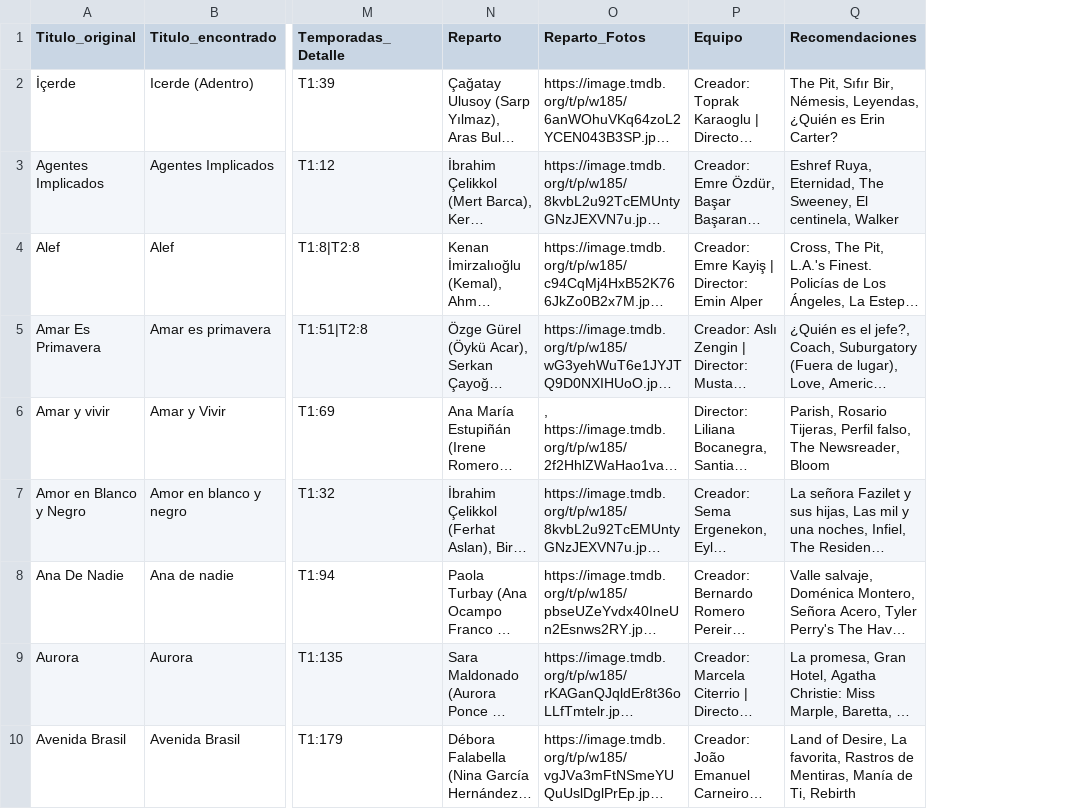
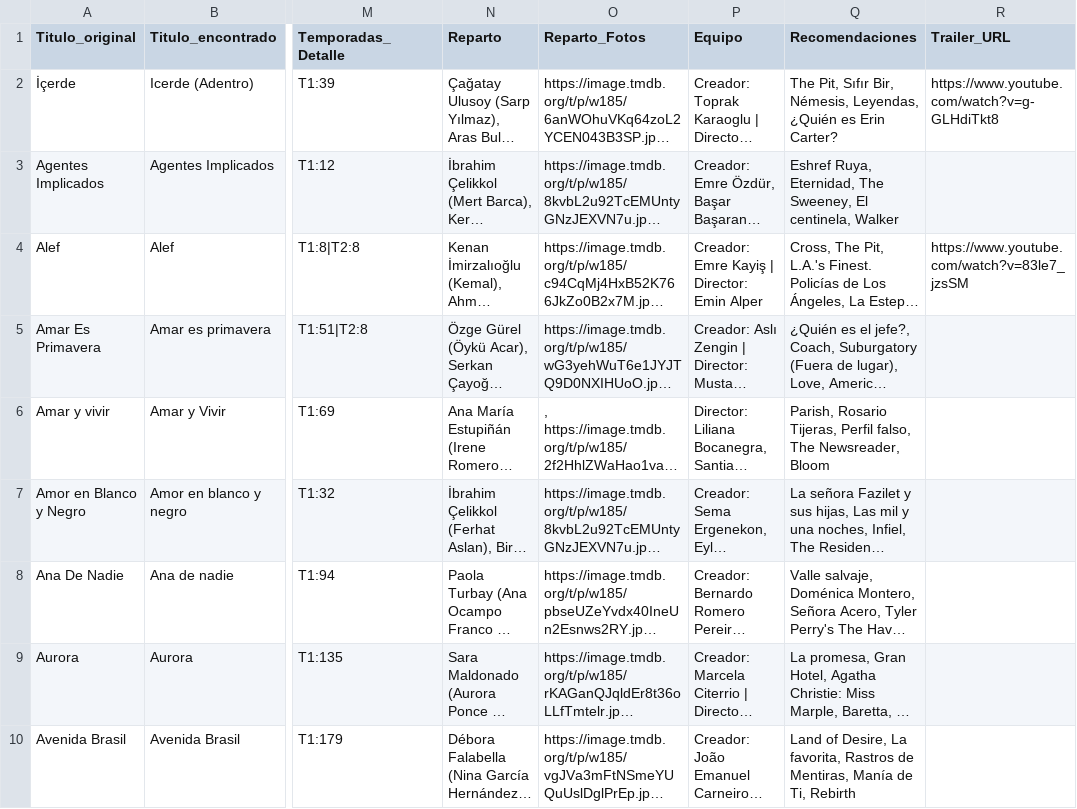
Before and after one commit to RazorXRD/Catalogo-Cloud-Rider, a CSV file: novelas_data.csv, drawn as a sheet; only a part is shown, gaps mark what is left out; long unchanged cells end in …; the diff names each change by its address in the sheet, - before the commit and + after, or states it on an @@ line.

```diff
--- a/novelas_data.csv
+++ b/novelas_data.csv
+column R (Trailer_URL), rows 2-4: https://www.youtube.com/watch?v=g-GLHdiTkt8 |  | https://www.youtube.com/watch?v=83le7_jzsSM
```
Also changed, not shown: 7 other files.
